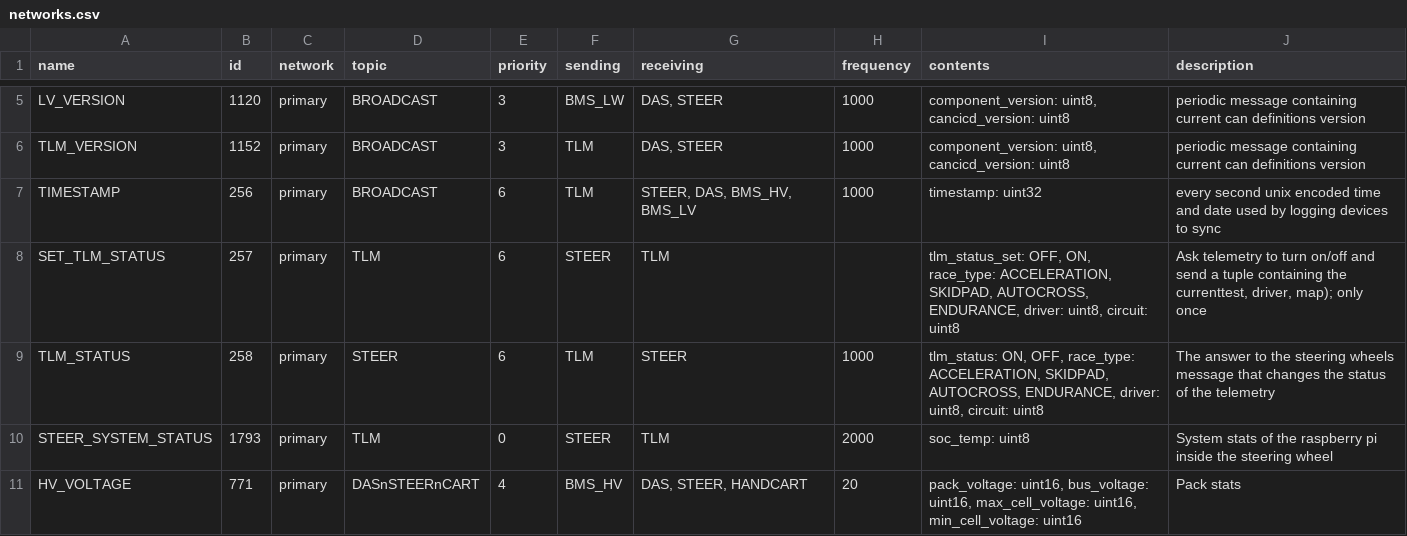
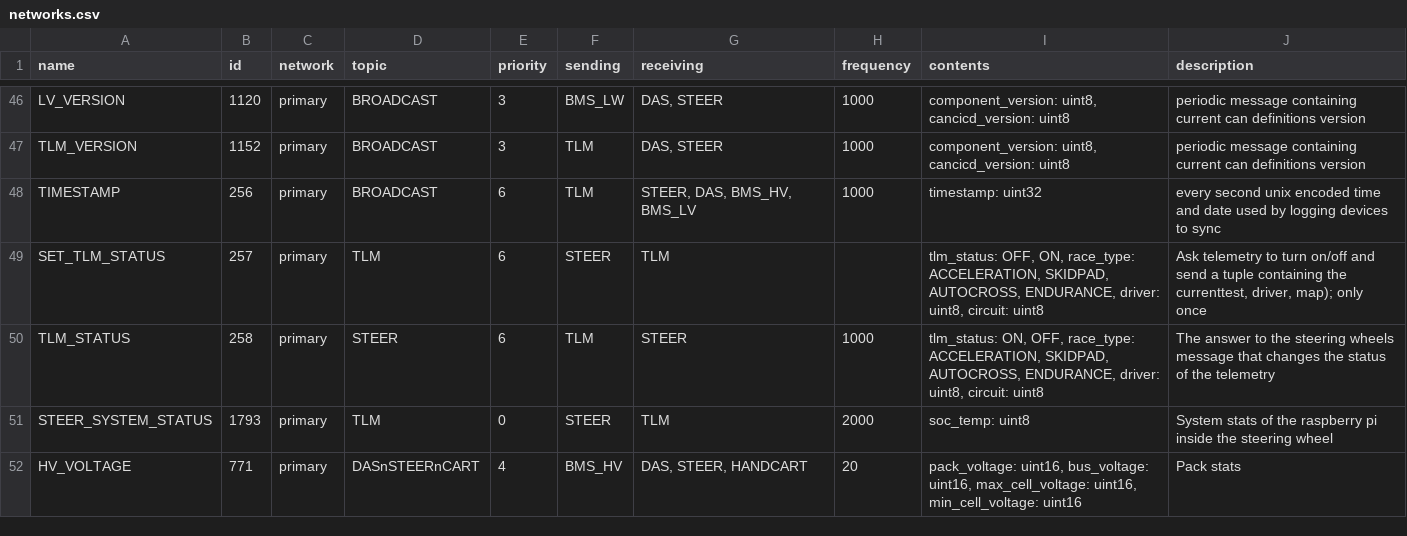
Before and after one commit to eagletrt/can-cicd-forkme, a CSV file: sheet_generator/networks.csv, drawn as a sheet; only a part is shown, gaps mark what is left out; the diff covers the shown part only.

```diff
--- a/sheet_generator/networks.csv
+++ b/sheet_generator/networks.csv
@@ -7,3 +48,3 @@ TLM_VERSION,1152,primary,BROADCAST,3,TLM,"DAS, STEER",1000,"component_version: u
 TIMESTAMP,256,primary,BROADCAST,6,TLM,"STEER, DAS, BMS_HV, BMS_LV",1000,timestamp: uint32,every second unix encoded time and date used by logging devices to sync
-SET_TLM_STATUS,257,primary,TLM,6,STEER,TLM,,"tlm_status_set: OFF, ON, race_type: ACCELERATION, SKIDPAD, AUTOCROSS, ENDURANCE, driver: uint8, circuit: uint8","Ask telemetry to turn on/off and send a tuple containing the currenttest, driver, map); only once"
+SET_TLM_STATUS,257,primary,TLM,6,STEER,TLM,,"tlm_status: OFF, ON, race_type: ACCELERATION, SKIDPAD, AUTOCROSS, ENDURANCE, driver: uint8, circuit: uint8","Ask telemetry to turn on/off and send a tuple containing the currenttest, driver, map); only once"
 TLM_STATUS,258,primary,STEER,6,TLM,STEER,1000,"tlm_status: ON, OFF, race_type: ACCELERATION, SKIDPAD, AUTOCROSS, ENDURANCE, driver: uint8, circuit: uint8",The answer to the steering wheels message that changes the status of the telemetry
```
Also changed, not shown: 41 moved rows elsewhere in this file, 42 other files.
